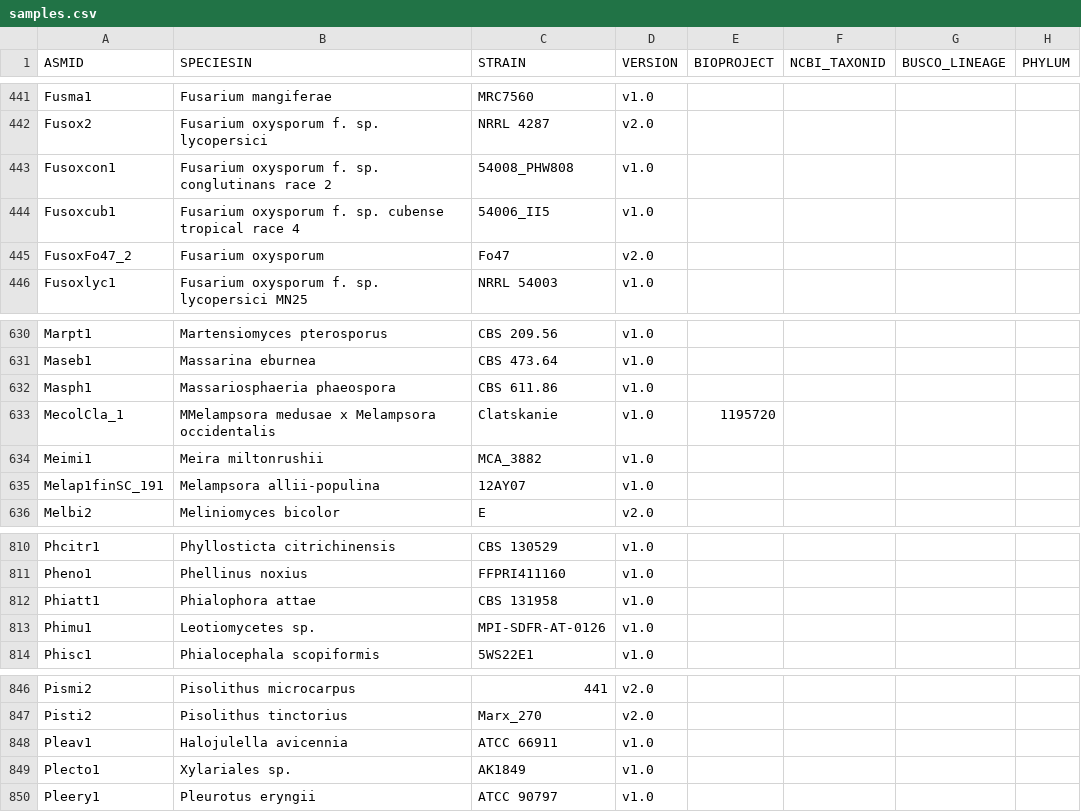
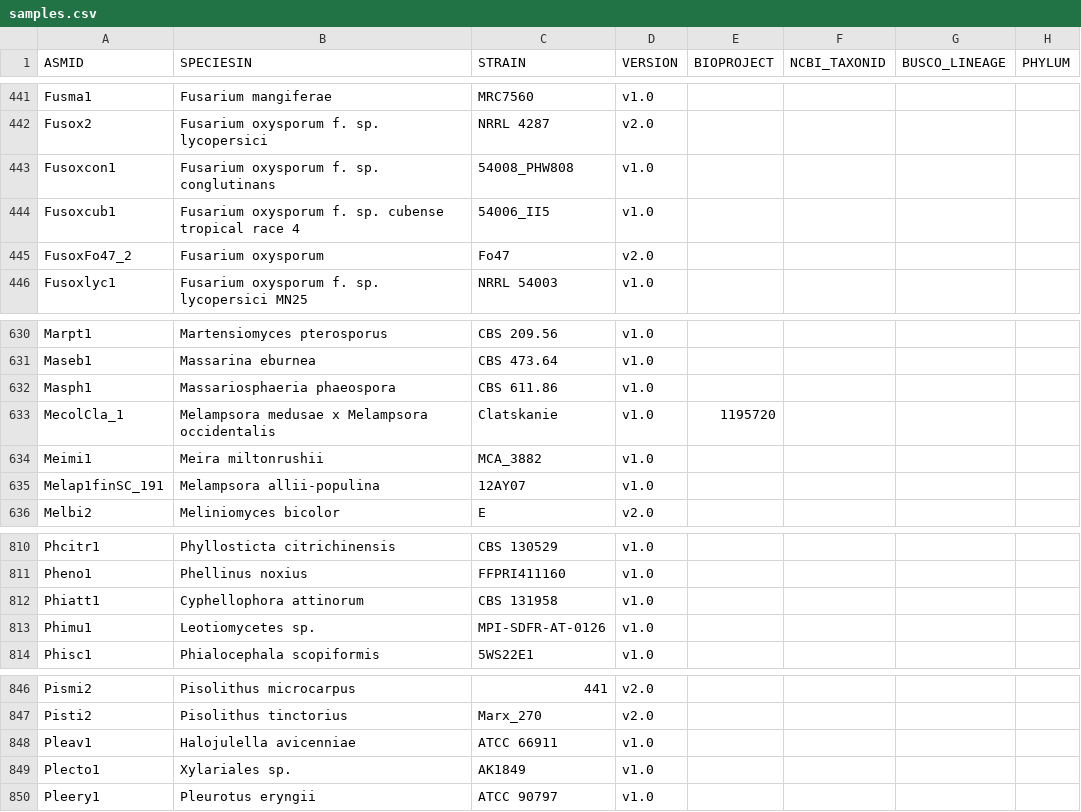
Before and after one commit to 1KFG/Fungi_1k, a CSV file: samples.csv, drawn as a sheet; only a part is shown, gaps mark what is left out; the diff names each change by its address in the sheet, - before the commit and + after, or states it on an @@ line.

Commit message:
species fixes

```diff
--- a/samples.csv
+++ b/samples.csv
-B443 (SPECIESIN): Fusarium oxysporum f. sp. conglutinans race 2
+B443 (SPECIESIN): Fusarium oxysporum f. sp. conglutinans
-B633 (SPECIESIN): MMelampsora medusae x Melampsora occidentalis
+B633 (SPECIESIN): Melampsora medusae x Melampsora occidentalis
-B812 (SPECIESIN): Phialophora attae
+B812 (SPECIESIN): Cyphellophora attinorum
-B848 (SPECIESIN): Halojulella avicennia
+B848 (SPECIESIN): Halojulella avicenniae
```
